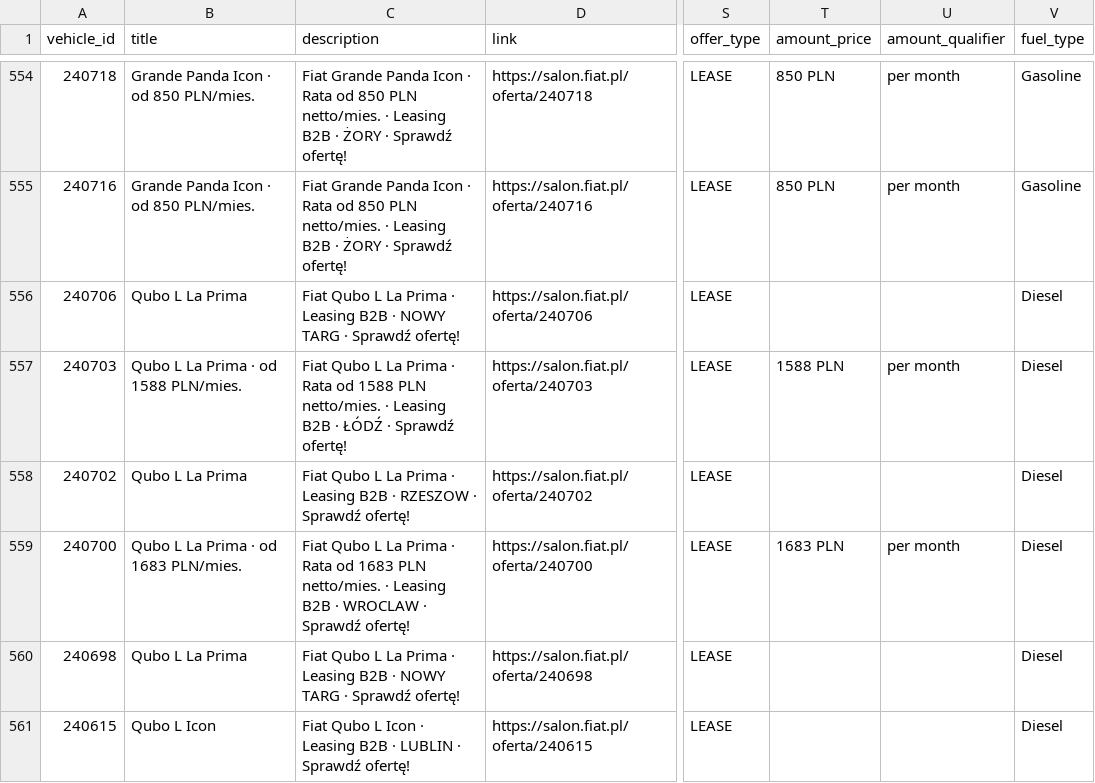
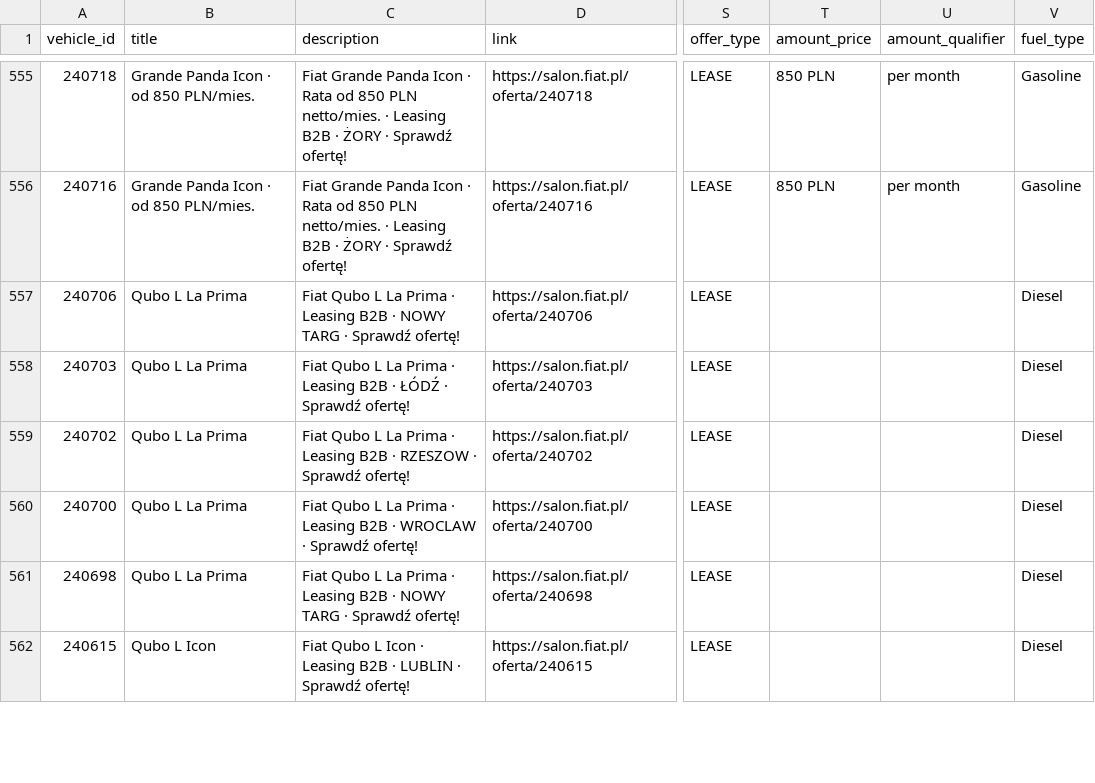
Before and after one commit to Andy11001/-alfa-inventory, a CSV file: data/fiat_osobowe_inventory.csv, drawn as a sheet; only a part is shown, gaps mark what is left out; addresses are those after the commit; the diff covers the shown part only; the diff names each change by its address in the sheet, - before the commit and + after, or states it on an @@ line.

```diff
--- a/data/fiat_osobowe_inventory.csv
+++ b/data/fiat_osobowe_inventory.csv
-B558 (title): Qubo L La Prima · od 1588 PLN/mies.
+B558 (title): Qubo L La Prima
-C558 (description): …Prima · Rata od 1588 PLN netto/mies. · Leasing B2B…
+C558 (description): …Prima · Leasing B2B…
-T558 (amount_price): 1588 PLN
+T558 (amount_price): (empty)
-U558 (amount_qualifier): per month
+U558 (amount_qualifier): (empty)
-B560 (title): Qubo L La Prima · od 1683 PLN/mies.
+B560 (title): Qubo L La Prima
-C560 (description): …Prima · Rata od 1683 PLN netto/mies. · Leasing B2B…
+C560 (description): …Prima · Leasing B2B…
-T560 (amount_price): 1683 PLN
+T560 (amount_price): (empty)
-U560 (amount_qualifier): per month
+U560 (amount_qualifier): (empty)
```
Also changed, not shown: 2 added rows, 1 removed row and 52 edited cells elsewhere in this file.
